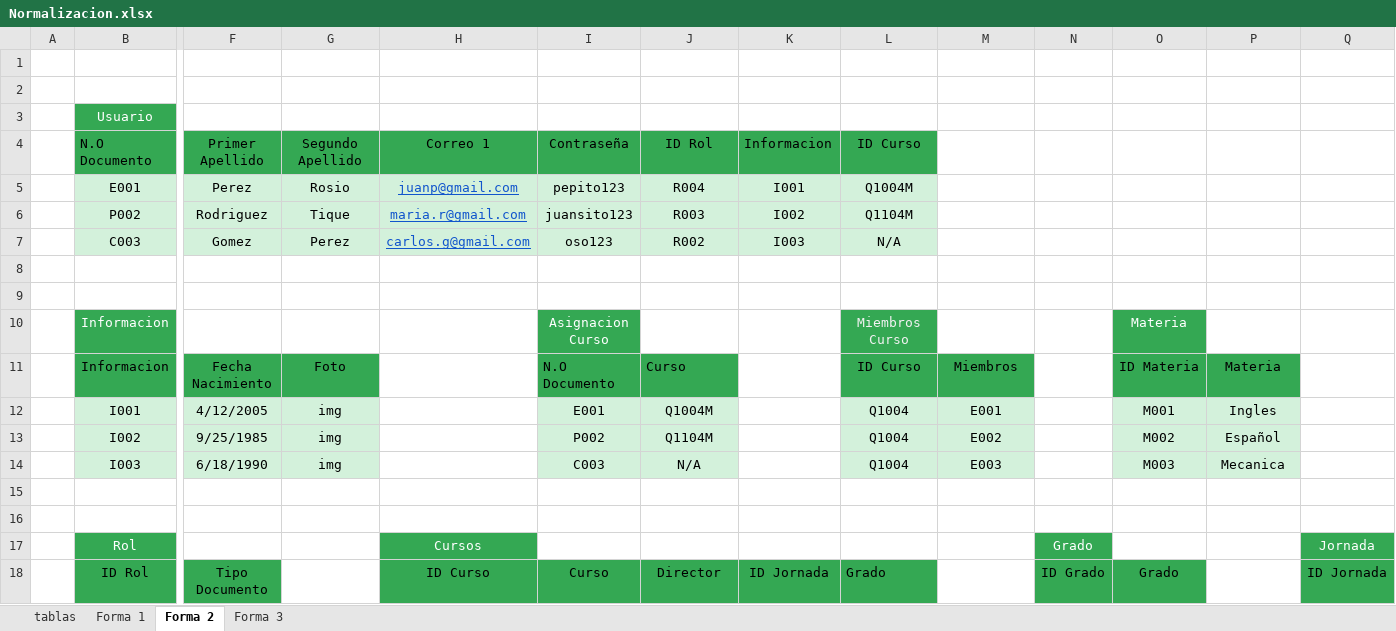
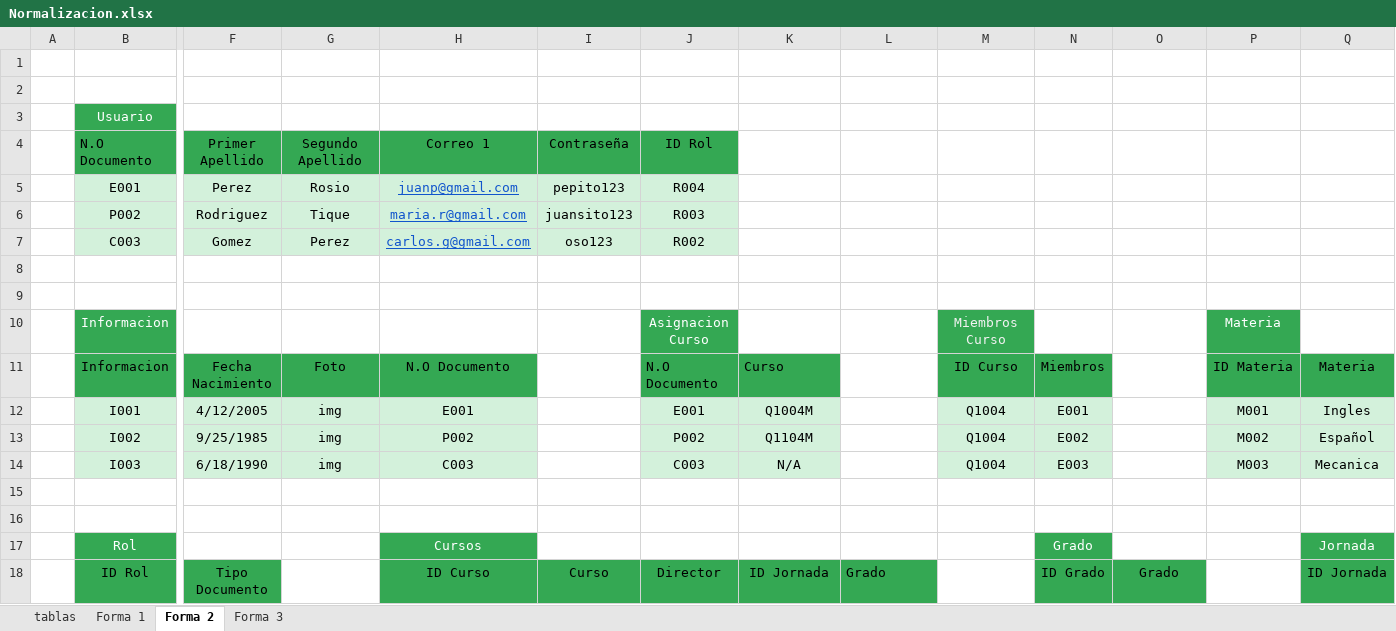
Before and after one commit to Waltertique/EduMultiPro-Official, an Excel workbook: EduMultiPro 2 Parte/2-Normalizacion 3FN/Normalizacion.xlsx, sheet Forma 2, drawn as a sheet; only a part is shown, gaps mark what is left out; values as stored, in another font and other column widths than the file's, no borders; table styles not drawn; removed rows and columns are numbered as before the commit, all else as after; rows hold the shown columns only; the diff names each change by its address in the sheet, - before the commit and + after, or states it on an @@ line.

Commit message:
se corrige normalizacion

```diff
--- a/EduMultiPro 2 Parte/2-Normalizacion 3FN/Normalizacion.xlsx (sheet Forma 2)
+++ b/EduMultiPro 2 Parte/2-Normalizacion 3FN/Normalizacion.xlsx (sheet Forma 2)
-K4: Informacion
+K4: (empty)
-K4:L4 fill: #34A853
+K4:L4 fill: none
-L4: ID Curso
+L4: (empty)
-K5: I001
+K5: (empty)
-K5:L7 fill: #D3F1DB
+K5:L7 fill: none
-L5: Q1004M
+L5: (empty)
-K6: I002
+K6: (empty)
-L6: Q1104M
+L6: (empty)
-K7: I003
+K7: (empty)
-L7: N/A
+L7: (empty)
-row 10:  | Informacion |  |  |  | Asignacion Curso |  |  | Miembros Curso |  |  | Materia
-row 11:  | Informacion | Fecha Nacimiento | Foto |  | N.O Documento | Curso |  | ID Curso | Miembros |  | ID Materia | Materia
-row 12:  | I001 | 4/12/2005 | img |  | E001 | Q1004M |  | Q1004 | E001 |  | M001 | Ingles
-row 13:  | I002 | 9/25/1985 | img |  | P002 | Q1104M |  | Q1004 | E002 |  | M002 | Español
-row 14:  | I003 | 6/18/1990 | img |  | C003 | N/A |  | Q1004 | E003 |  | M003 | Mecanica
+row 10:  | Informacion |  |  |  |  | Asignacion Curso |  |  | Miembros Curso |  |  | Materia
+row 11:  | Informacion | Fecha Nacimiento | Foto | N.O Documento |  | N.O Documento | Curso |  | ID Curso | Miembros |  | ID Materia | Materia
+row 12:  | I001 | 4/12/2005 | img | E001 |  | E001 | Q1004M |  | Q1004 | E001 |  | M001 | Ingles
+row 13:  | I002 | 9/25/1985 | img | P002 |  | P002 | Q1104M |  | Q1004 | E002 |  | M002 | Español
+row 14:  | I003 | 6/18/1990 | img | C003 |  | C003 | N/A |  | Q1004 | E003 |  | M003 | Mecanica
```
Also changed, not shown: sheet Forma 3.
